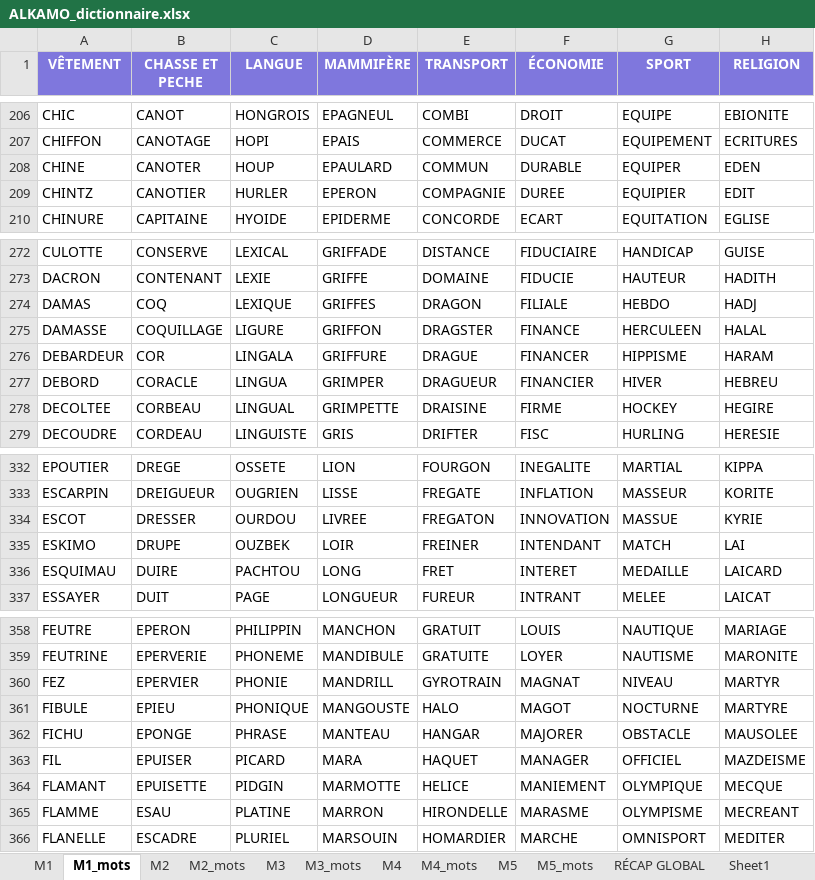
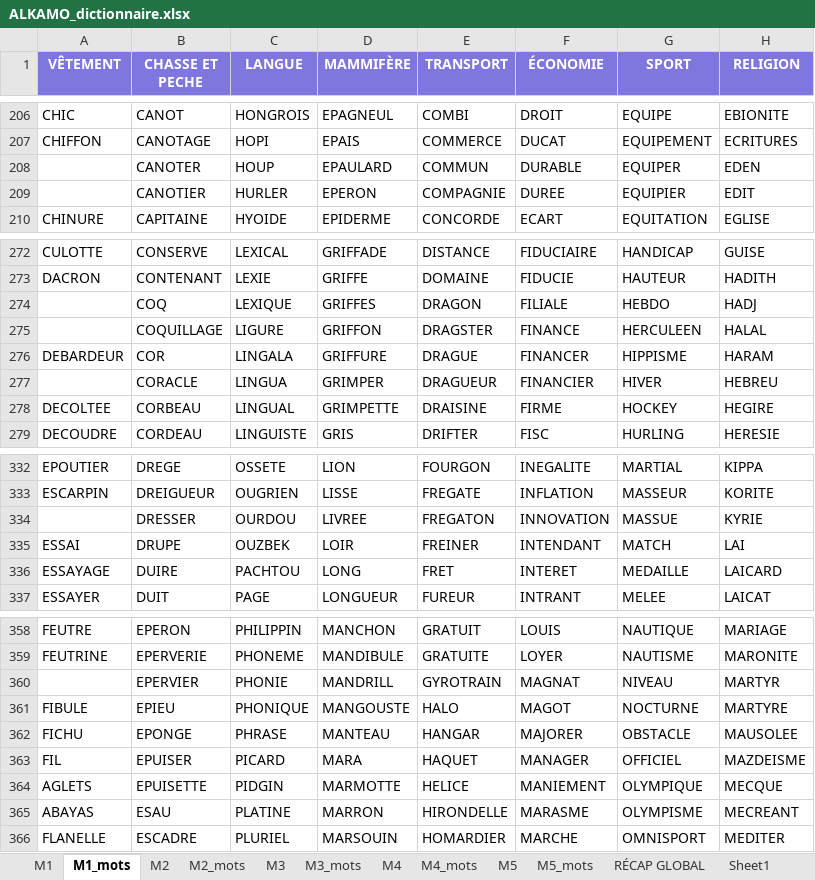
Before and after one commit to beldjehemalkma-bit/beldjehemalkma-bit.github.io, an Excel workbook: ALKAMO_dictionnaire.xlsx, sheet M1_mots, drawn as a sheet; only a part is shown, gaps mark what is left out; values as stored, in another font and other column widths than the file's, no borders; conditional formats not drawn; the diff covers the shown part only; the diff names each change by its address in the sheet, - before the commit and + after, or states it on an @@ line.

```diff
--- a/ALKAMO_dictionnaire.xlsx (sheet M1_mots)
+++ b/ALKAMO_dictionnaire.xlsx (sheet M1_mots)
-A208 (VÊTEMENT): CHINE
+A208 (VÊTEMENT): (empty)
-A209 (VÊTEMENT): CHINTZ
+A209 (VÊTEMENT): (empty)
-A274 (VÊTEMENT): DAMAS
+A274 (VÊTEMENT): (empty)
-A275 (VÊTEMENT): DAMASSE
+A275 (VÊTEMENT): (empty)
-A277 (VÊTEMENT): DEBORD
+A277 (VÊTEMENT): (empty)
-A334 (VÊTEMENT): ESCOT
+A334 (VÊTEMENT): (empty)
-A335 (VÊTEMENT): ESKIMO
+A335 (VÊTEMENT): ESSAI
-A336 (VÊTEMENT): ESQUIMAU
+A336 (VÊTEMENT): ESSAYAGE
-A360 (VÊTEMENT): FEZ
+A360 (VÊTEMENT): (empty)
-A364 (VÊTEMENT): FLAMANT
+A364 (VÊTEMENT): AGLETS
-A365 (VÊTEMENT): FLAMME
+A365 (VÊTEMENT): ABAYAS
```
Also changed, not shown: 21 edited cells elsewhere in this sheet, sheet RÉCAP GLOBAL, sheet M1, 3 other files.
